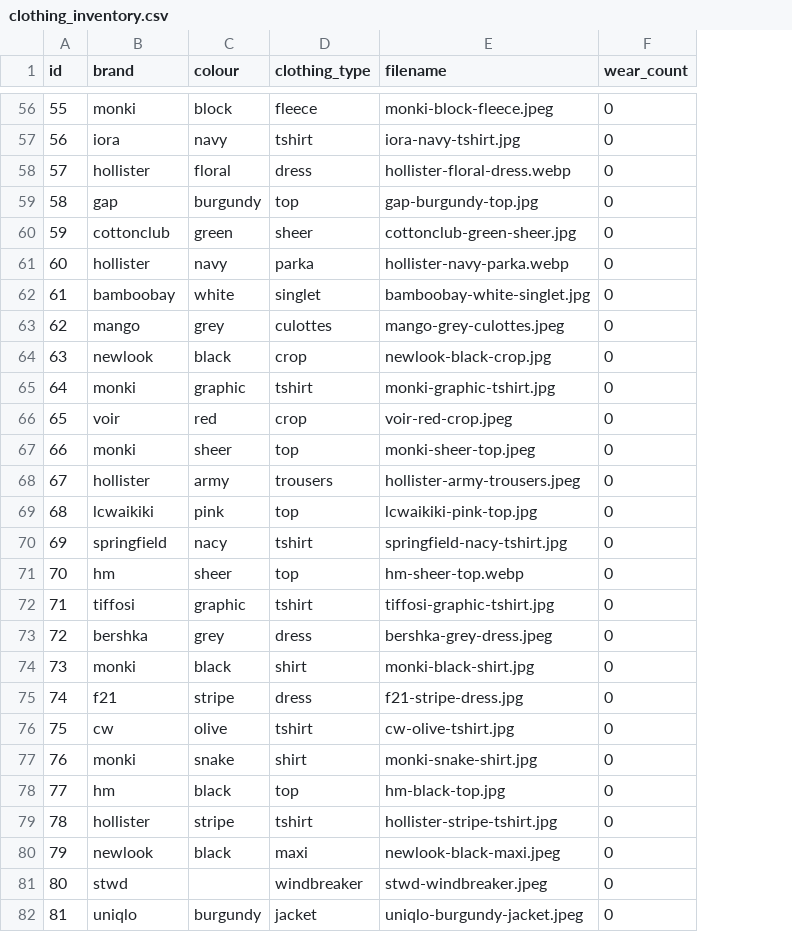
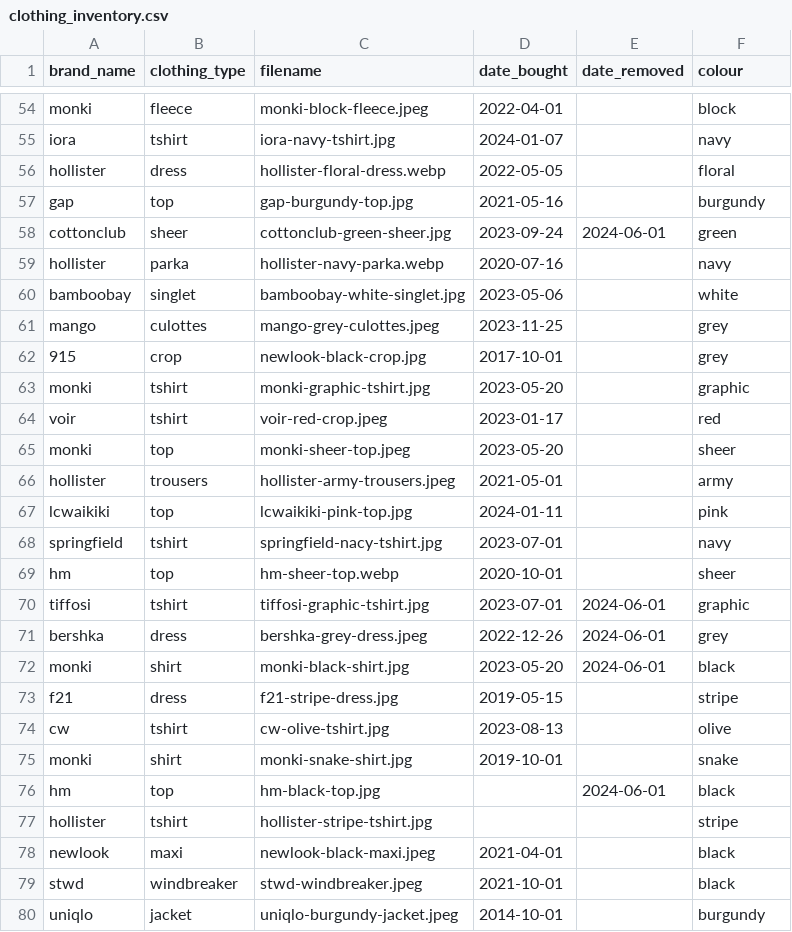
Before and after one commit to yipcw5/project-closet, a CSV file: src/databases/clothing_inventory.csv, drawn as a sheet; only a part is shown, gaps mark what is left out; removed rows and columns are numbered as before the commit, all else as after; the diff covers the shown part only; the diff names each change by its address in the sheet, - before the commit and + after, or states it on an @@ line.

```diff
--- a/src/databases/clothing_inventory.csv
+++ b/src/databases/clothing_inventory.csv
-column A (id), rows 56-82: 55 | 56 | 57 | 58 | 59 | 60 | 61 | 62 | 63 | 64 | 65 | 66 | 67 | 68 | 69 | 70 | 71 | 72 | 73 | 74 | 75 | 76 | 77 | 78 | 79 | 80 | 81
-column C (colour), rows 56-82: block | navy | floral | burgundy | green | navy | white | grey | black | graphic | red | sheer | army | pink | nacy | sheer | graphic | grey | black | stripe | olive | snake | black | stripe | black |  | burgundy
+column D (date_bought), rows 54-80: 2022-04-01 | 2024-01-07 | 2022-05-05 | 2021-05-16 | 2023-09-24 | 2020-07-16 | 2023-05-06 | 2023-11-25 | 2017-10-01 | 2023-05-20 | 2023-01-17 | 2023-05-20 | 2021-05-01 | 2024-01-11 | 2023-07-01 | 2020-10-01 | 2023-07-01 | 2022-12-26 | 2023-05-20 | 2019-05-15 | 2023-08-13 | 2019-10-01 |  |  | 2021-04-01 | 2021-10-01 | 2014-10-01
+column E (date_removed), rows 58-76: 2024-06-01 |  |  |  |  |  |  |  |  |  |  |  | 2024-06-01 | 2024-06-01 | 2024-06-01 |  |  |  | 2024-06-01
-A1: brand
+A1: brand_name
-F1: wear_count
+F1: colour
-F54 (colour): 0
+F54 (colour): block
-F55 (colour): 0
+F55 (colour): navy
-F56 (colour): 0
+F56 (colour): floral
-F57 (colour): 0
+F57 (colour): burgundy
-F58 (colour): 0
+F58 (colour): green
-F59 (colour): 0
+F59 (colour): navy
-F60 (colour): 0
+F60 (colour): white
-F61:F62 (colour): 0
+F61:F62 (colour): grey
-A62 (brand_name): newlook
+A62 (brand_name): 915
-F63 (colour): 0
+F63 (colour): graphic
-B64 (clothing_type): crop
+B64 (clothing_type): tshirt
-F64 (colour): 0
+F64 (colour): red
-F65 (colour): 0
+F65 (colour): sheer
-F66 (colour): 0
+F66 (colour): army
-F67 (colour): 0
+F67 (colour): pink
-F68 (colour): 0
+F68 (colour): navy
-F69 (colour): 0
+F69 (colour): sheer
-F70 (colour): 0
+F70 (colour): graphic
-F71 (colour): 0
+F71 (colour): grey
-F72 (colour): 0
+F72 (colour): black
-F73 (colour): 0
+F73 (colour): stripe
-F74 (colour): 0
+F74 (colour): olive
-F75 (colour): 0
+F75 (colour): snake
-F76 (colour): 0
+F76 (colour): black
-F77 (colour): 0
+F77 (colour): stripe
-F78:F79 (colour): 0
+F78:F79 (colour): black
-F80 (colour): 0
+F80 (colour): burgundy
```
Also changed, not shown: 2 removed rows and 58 edited cells elsewhere in this file, 3 other files.
